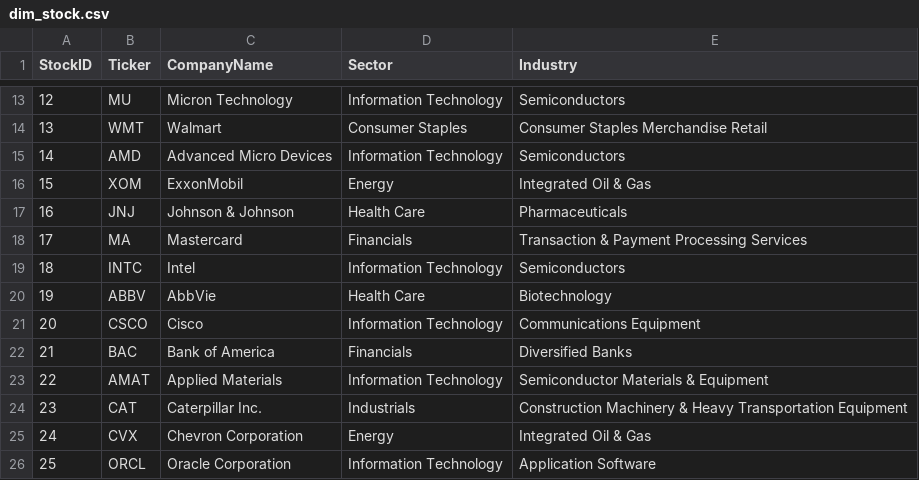
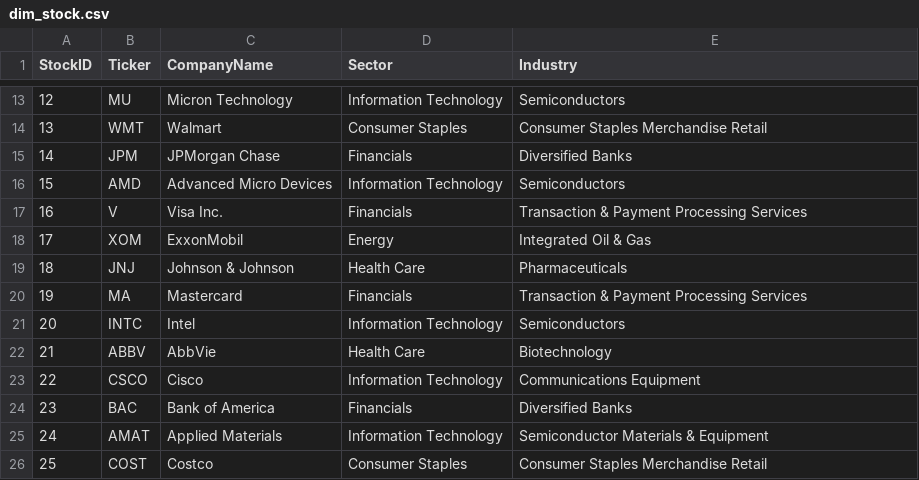
Before and after one commit to NK-Mikey/Stock-Market-Dashboard, a CSV file: data/dim_stock.csv, drawn as a sheet; only a part is shown, gaps mark what is left out; removed rows and columns are numbered as before the commit, all else as after; the diff names each change by its address in the sheet, - before the commit and + after, or states it on an @@ line.

```diff
--- a/data/dim_stock.csv
+++ b/data/dim_stock.csv
+row 15: 14 | JPM | JPMorgan Chase | Financials | Diversified Banks
@@ column A (StockID) renumbered between rows 16 and 25 @@
+row 17: 16 | V | Visa Inc. | Financials | Transaction & Payment Processing Services
-row 24: 23 | CAT | Caterpillar Inc. | Industrials | Construction Machinery & Heavy Transportation Equipment
-row 25: 24 | CVX | Chevron Corporation | Energy | Integrated Oil & Gas
-row 26: 25 | ORCL | Oracle Corporation | Information Technology | Application Software
+row 26: 25 | COST | Costco | Consumer Staples | Consumer Staples Merchandise Retail
```
Also changed, not shown: data/fundamentals.csv, 1 other file.
